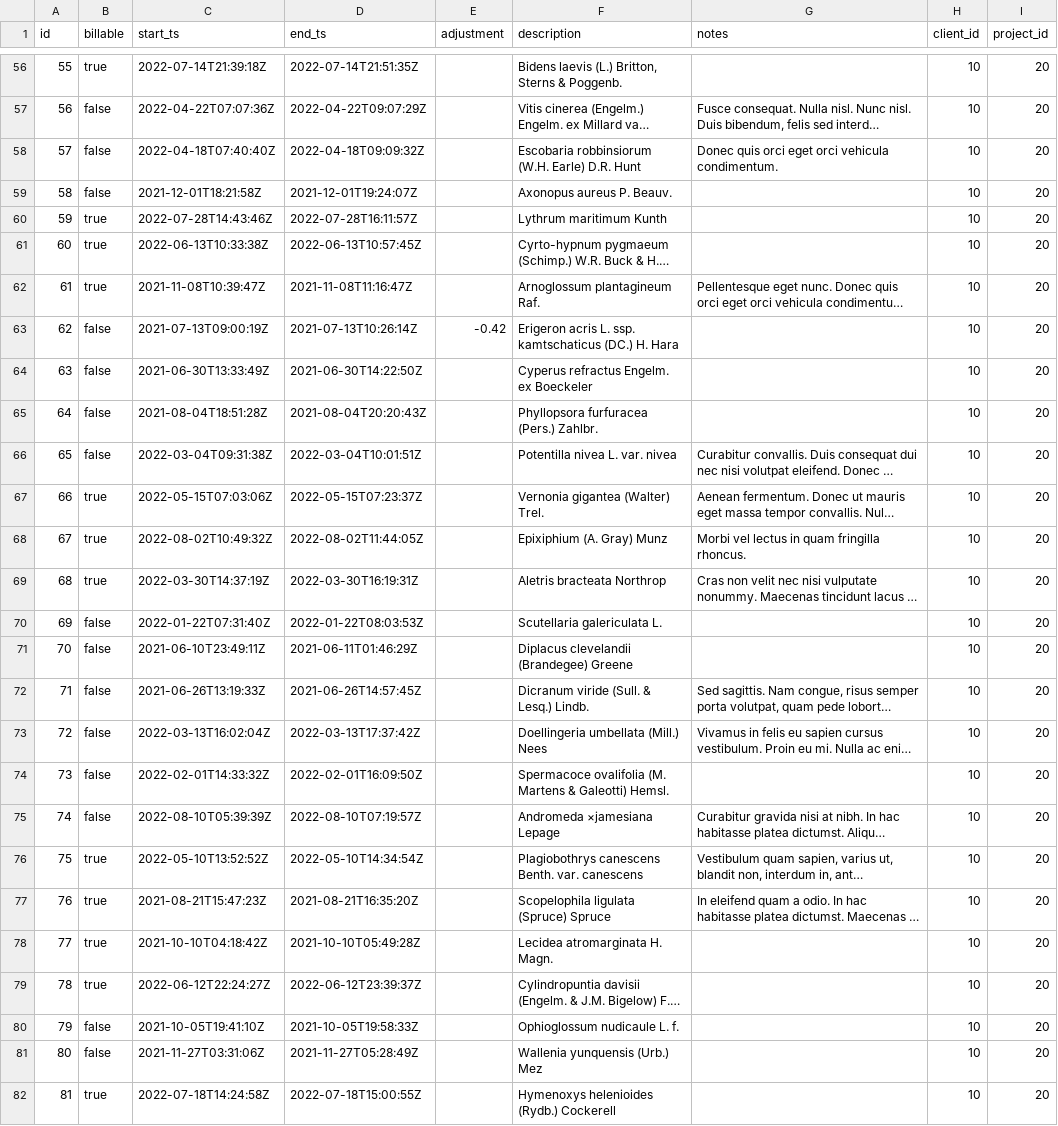
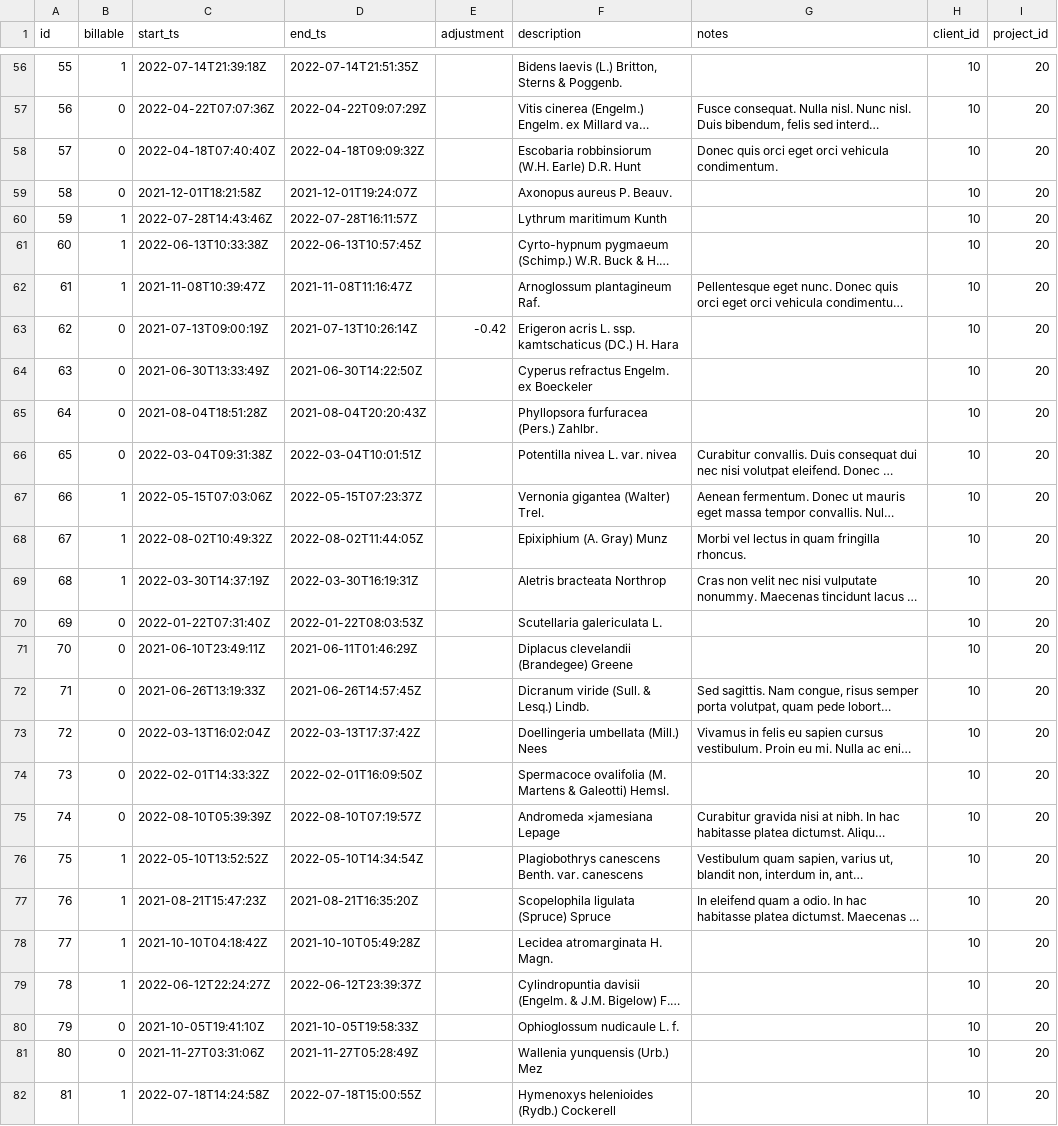
Before and after one commit to EricTurnerDev/TimeTracking, a CSV file: main/db/seed-data/time_records.csv, drawn as a sheet; only a part is shown, gaps mark what is left out; long unchanged cells end in …; the diff covers the shown part only; the diff names each change by its address in the sheet, - before the commit and + after, or states it on an @@ line.

```diff
--- a/main/db/seed-data/time_records.csv
+++ b/main/db/seed-data/time_records.csv
-B56 (billable): true
+B56 (billable): 1
-B57:B59 (billable): false
+B57:B59 (billable): 0
-B60:B62 (billable): true
+B60:B62 (billable): 1
-B63:B66 (billable): false
+B63:B66 (billable): 0
-B67:B69 (billable): true
+B67:B69 (billable): 1
-B70:B75 (billable): false
+B70:B75 (billable): 0
-B76:B79 (billable): true
+B76:B79 (billable): 1
-B80:B81 (billable): false
+B80:B81 (billable): 0
-B82 (billable): true
+B82 (billable): 1
```
Also changed, not shown: 73 edited cells elsewhere in this file, 20 other files.
